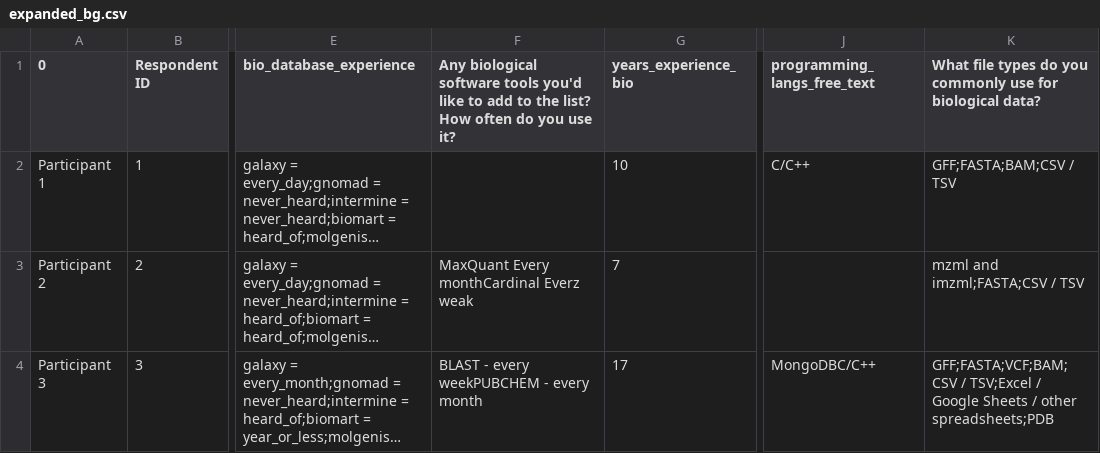
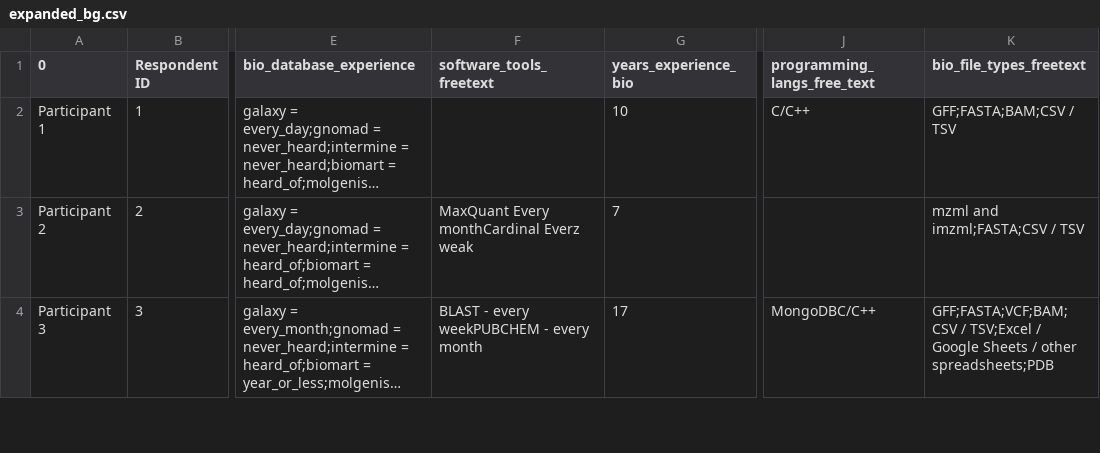
Before and after one commit to yochannah/subjective-data-models-analysis, a CSV file: data/expanded_bg.csv, drawn as a sheet; only a part is shown, gaps mark what is left out; long unchanged cells end in …; the diff names each change by its address in the sheet, - before the commit and + after, or states it on an @@ line.

```diff
--- a/data/expanded_bg.csv
+++ b/data/expanded_bg.csv
-F1: Any biological software tools you'd like to add to the list? How often do you use it?
+F1: software_tools_freetext
-K1: What file types do you commonly use for biological data?
+K1: bio_file_types_freetext
```
Also changed, not shown: 8 other files.
